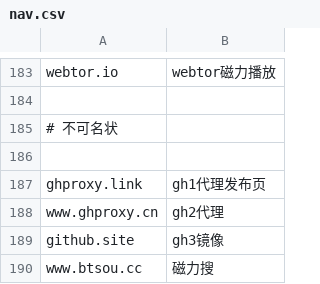
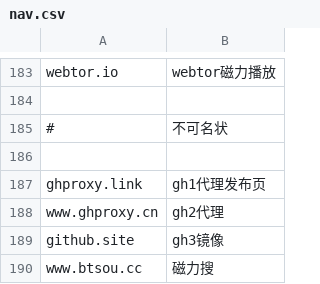
Before and after one commit to nibazshab/shu, a CSV file: nav.csv, drawn as a sheet; only a part is shown, gaps mark what is left out; removed rows and columns are numbered as before the commit, all else as after; the diff covers the shown part only; the diff names each change by its address in the sheet, - before the commit and + after, or states it on an @@ line.

```diff
--- a/nav.csv
+++ b/nav.csv
-row 185: # 不可名状
+row 185: # | 不可名状
```
Also changed, not shown: 10 added rows and 10 removed rows elsewhere in this file.
